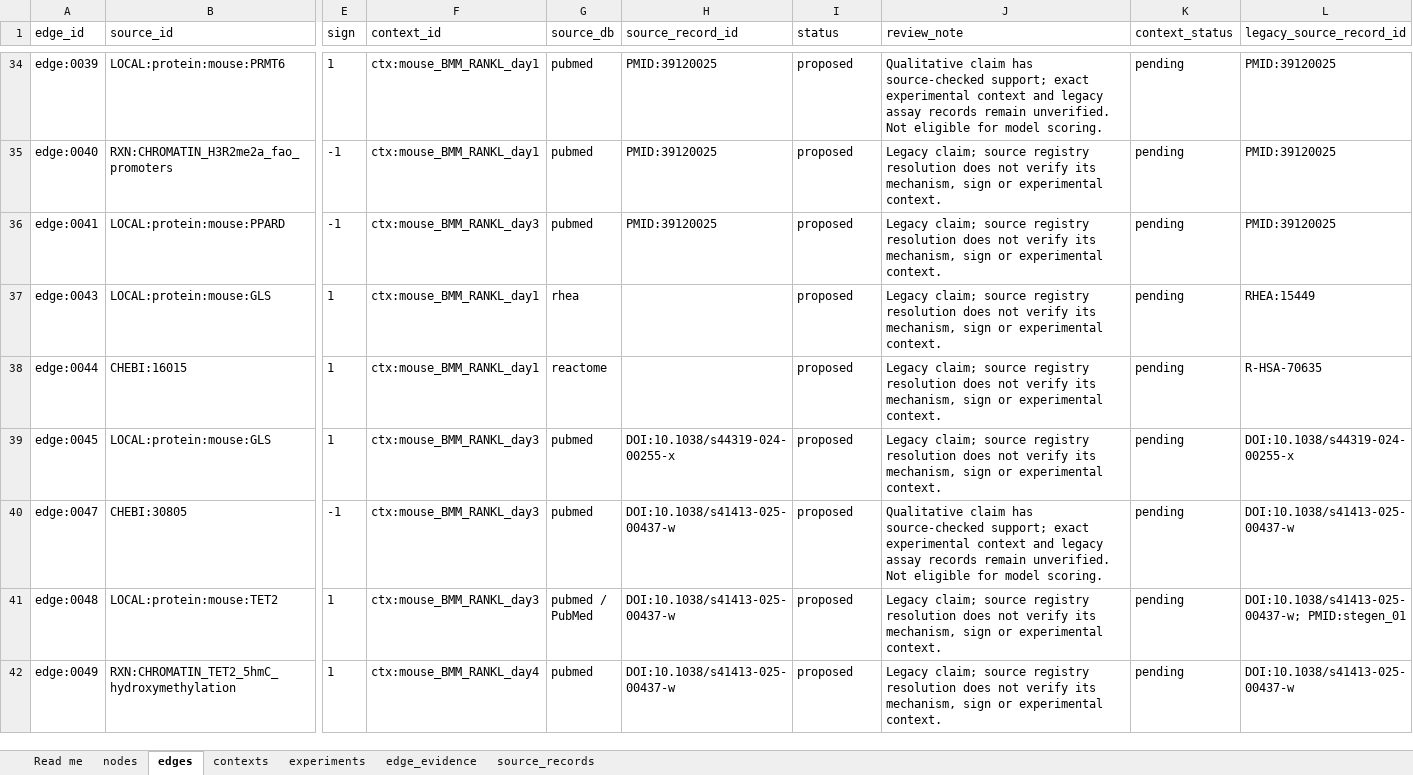
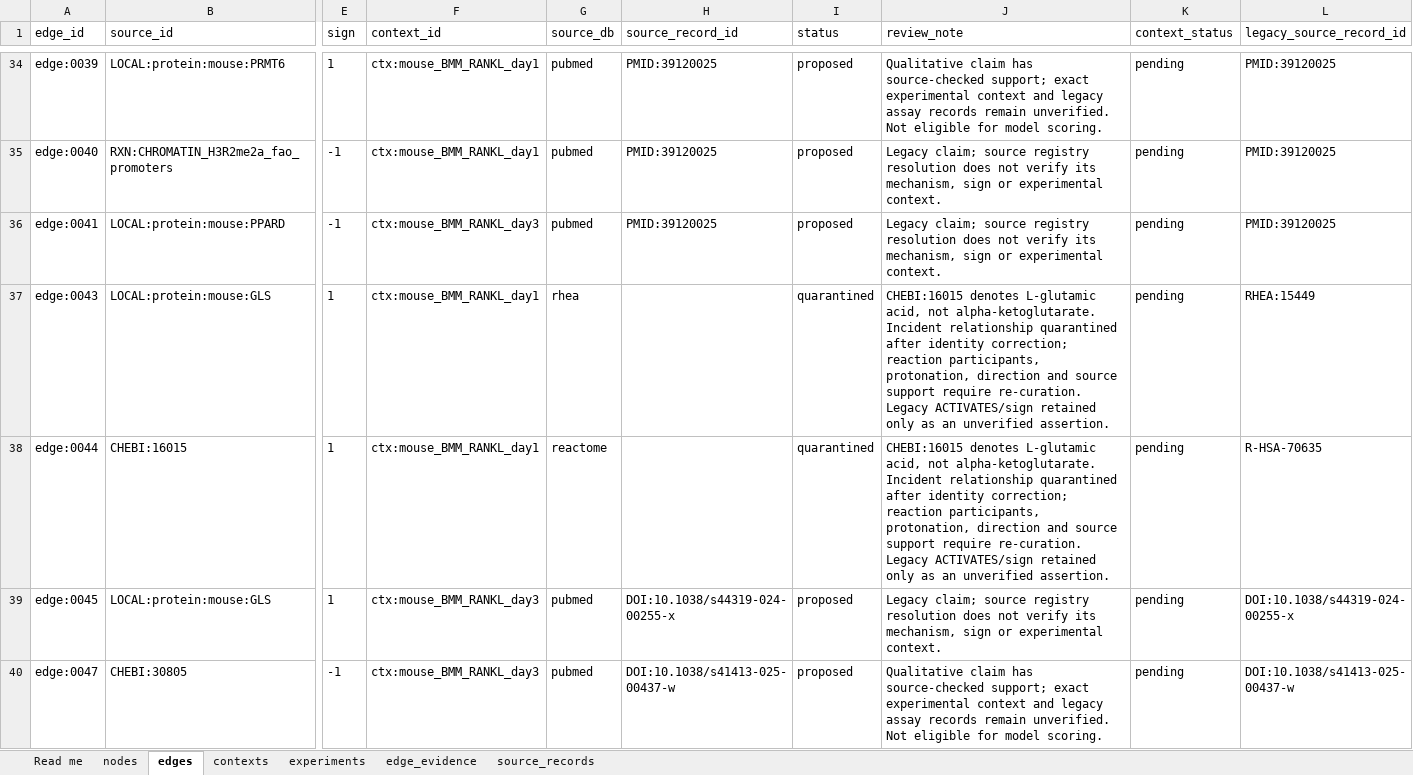
Before and after one commit to yuvipaloozie/OC-Drug-Repurposing, an Excel workbook: data/processed/osteoclast_knowledge_graph_sources.xlsx, sheet edges, drawn as a sheet; only a part is shown, gaps mark what is left out; the shorter side is filled out with more unchanged rows; values as stored, in another font and other column widths than the file's, no borders; the diff names each change by its address in the sheet, - before the commit and + after, or states it on an @@ line.

```diff
--- a/data/processed/osteoclast_knowledge_graph_sources.xlsx (sheet edges)
+++ b/data/processed/osteoclast_knowledge_graph_sources.xlsx (sheet edges)
-I37:I38 (status): proposed
+I37:I38 (status): quarantined
-J37:J38 (review_note): Legacy claim; source registry resolution does not verify its mechanism, sign or experimental context.
+J37:J38 (review_note): CHEBI:16015 denotes L-glutamic acid, not alpha-ketoglutarate. Incident relationship quarantined after identity correction; reaction participants, protonation, direction and source support require re-curation. Legacy ACTIVATES/sign retained only as an unverified assertion.
```
Also changed, not shown: sheet edge_evidence, sheet nodes, neo4j/osteoclast_knowledge_graph_sources.xlsx, osteoclast_knowledge_graph_sources.xlsx, 27 other files.
